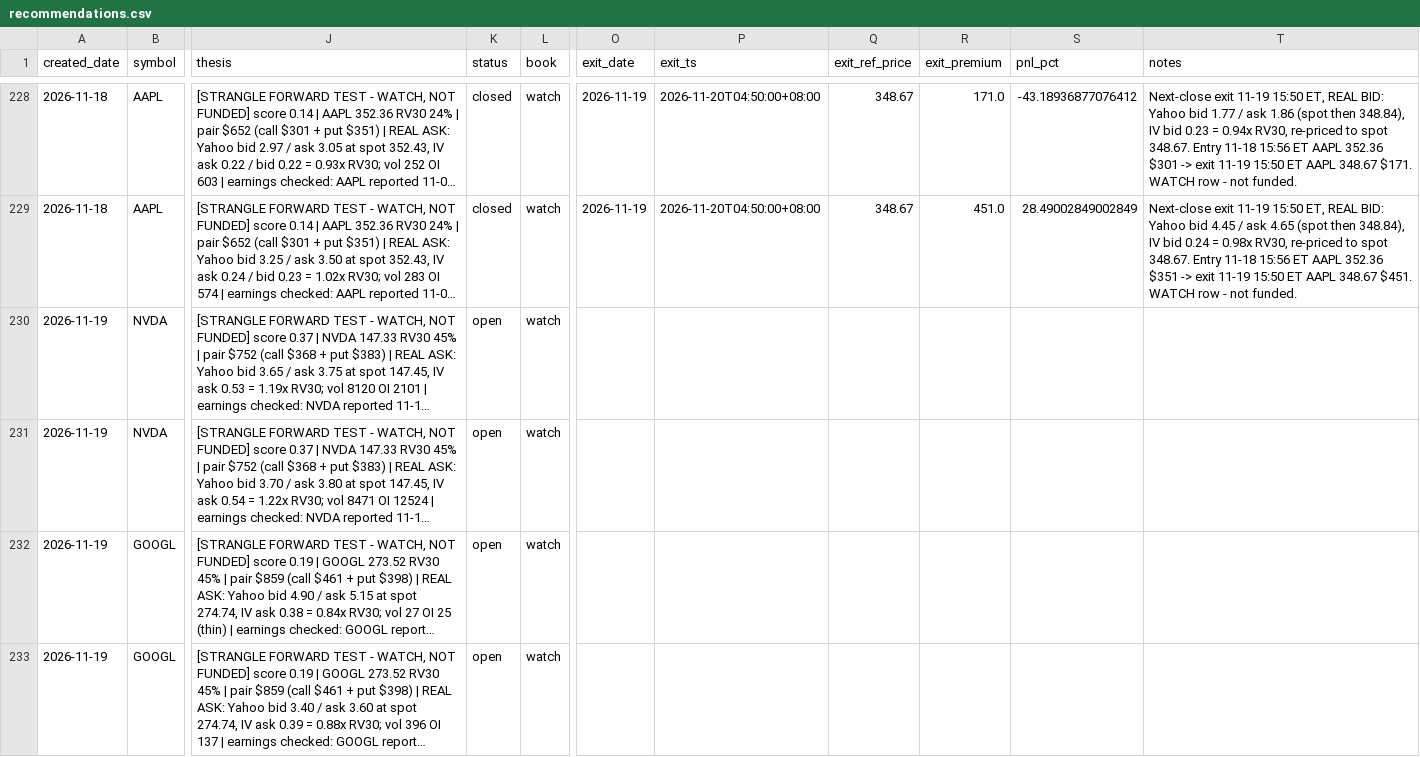
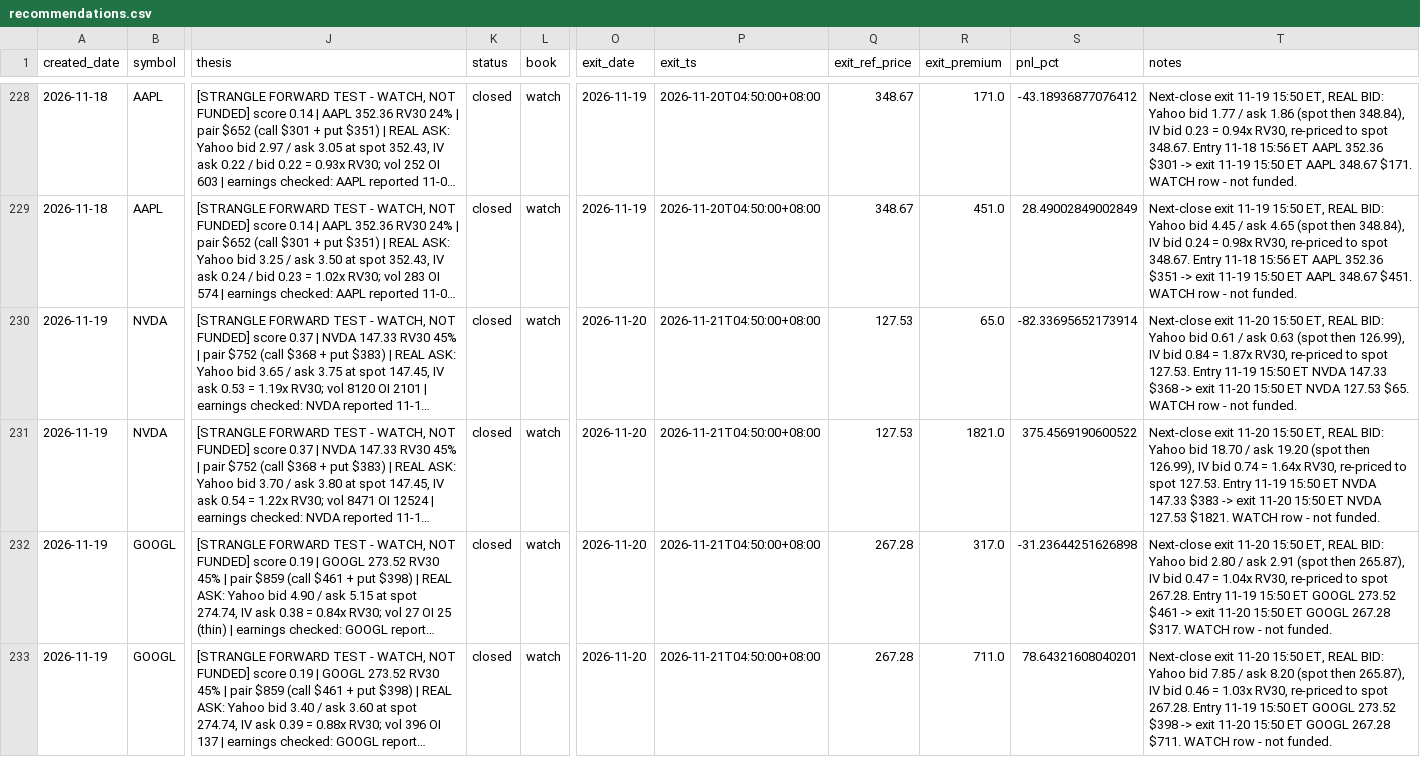
Before and after one commit to longansoju/options, a CSV file: data/recommendations.csv, drawn as a sheet; only a part is shown, gaps mark what is left out; long unchanged cells end in …; the diff covers the shown part only; the diff names each change by its address in the sheet, - before the commit and + after, or states it on an @@ line.

```diff
--- a/data/recommendations.csv
+++ b/data/recommendations.csv
-K230:K233 (status): open
+K230:K233 (status): closed
-O230:O233 (exit_date): (empty)
+O230:O233 (exit_date): 2026-11-20
-P230:P233 (exit_ts): (empty)
+P230:P233 (exit_ts): 2026-11-21T04:50:00+08:00
-Q230:Q231 (exit_ref_price): (empty)
+Q230:Q231 (exit_ref_price): 127.53
-R230 (exit_premium): (empty)
+R230 (exit_premium): 65.0
-S230 (pnl_pct): (empty)
+S230 (pnl_pct): -82.33695652173914
-T230 (notes): (empty)
+T230 (notes): Next-close exit 11-20 15:50 ET, REAL BID: Yahoo bid 0.61 / ask 0.63 (spot then 126.99), IV bid 0.84 = 1.87x RV30, re-priced to spot 127.53. Entry 11-19 15:50 ET NVDA 147.33 $368 -> exit 11-20 15:50 ET NVDA 127.53 $65. WATCH row - not funded.
-R231 (exit_premium): (empty)
+R231 (exit_premium): 1821.0
-S231 (pnl_pct): (empty)
+S231 (pnl_pct): 375.4569190600522
-T231 (notes): (empty)
+T231 (notes): Next-close exit 11-20 15:50 ET, REAL BID: Yahoo bid 18.70 / ask 19.20 (spot then 126.99), IV bid 0.74 = 1.64x RV30, re-priced to spot 127.53. Entry 11-19 15:50 ET NVDA 147.33 $383 -> exit 11-20 15:50 ET NVDA 127.53 $1821. WATCH row - not funded.
-Q232:Q233 (exit_ref_price): (empty)
+Q232:Q233 (exit_ref_price): 267.28
-R232 (exit_premium): (empty)
+R232 (exit_premium): 317.0
-S232 (pnl_pct): (empty)
+S232 (pnl_pct): -31.23644251626898
-T232 (notes): (empty)
+T232 (notes): Next-close exit 11-20 15:50 ET, REAL BID: Yahoo bid 2.80 / ask 2.91 (spot then 265.87), IV bid 0.47 = 1.04x RV30, re-priced to spot 267.28. Entry 11-19 15:50 ET GOOGL 273.52 $461 -> exit 11-20 15:50 ET GOOGL 267.28 $317. WATCH row - not funded.
-R233 (exit_premium): (empty)
+R233 (exit_premium): 711.0
-S233 (pnl_pct): (empty)
+S233 (pnl_pct): 78.64321608040201
-T233 (notes): (empty)
+T233 (notes): Next-close exit 11-20 15:50 ET, REAL BID: Yahoo bid 7.85 / ask 8.20 (spot then 265.87), IV bid 0.46 = 1.03x RV30, re-priced to spot 267.28. Entry 11-19 15:50 ET GOOGL 273.52 $398 -> exit 11-20 15:50 ET GOOGL 267.28 $711. WATCH row - not funded.
```
Also changed, not shown: 6 added rows and 14 edited cells elsewhere in this file, 1 other file.
